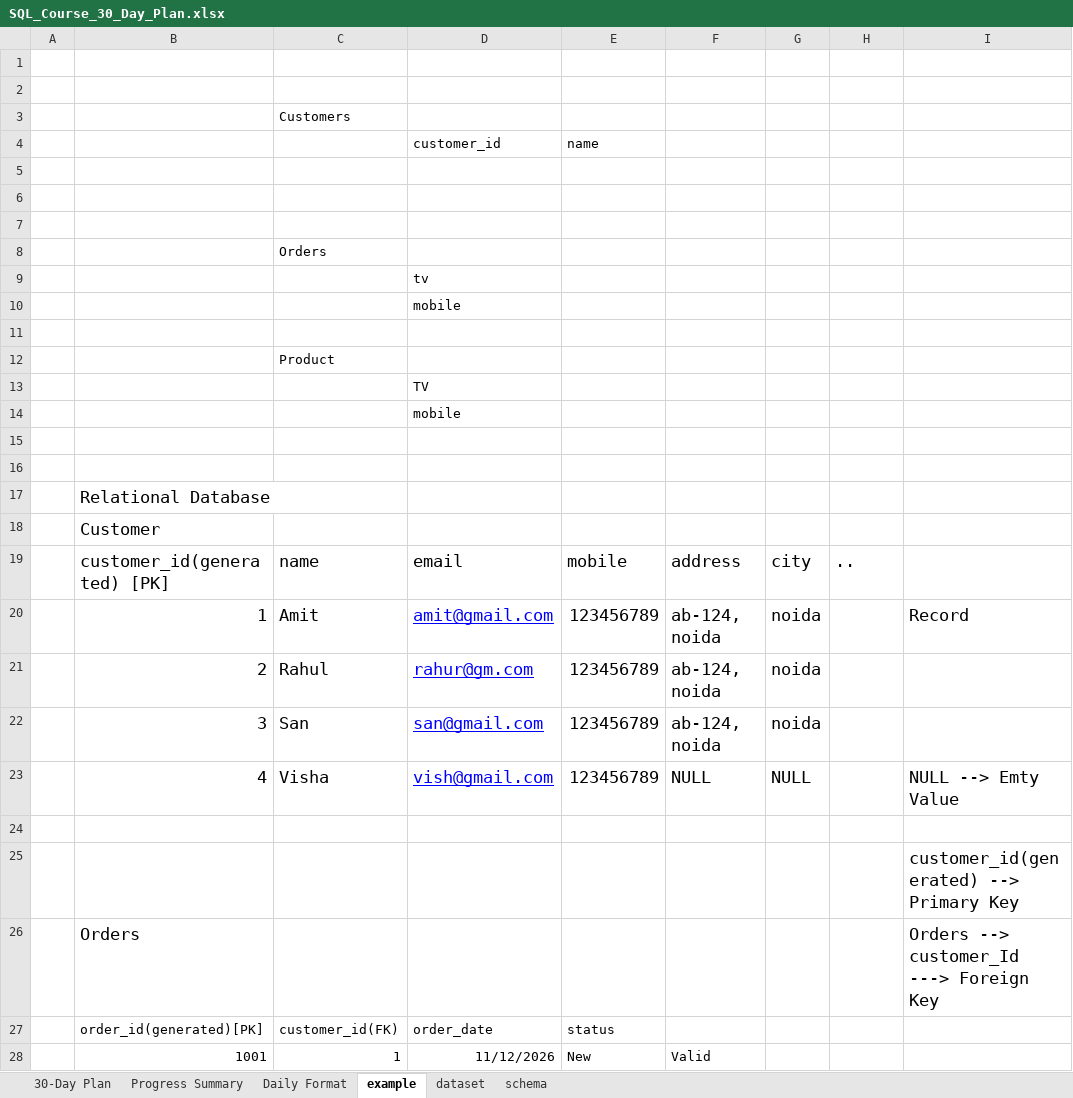
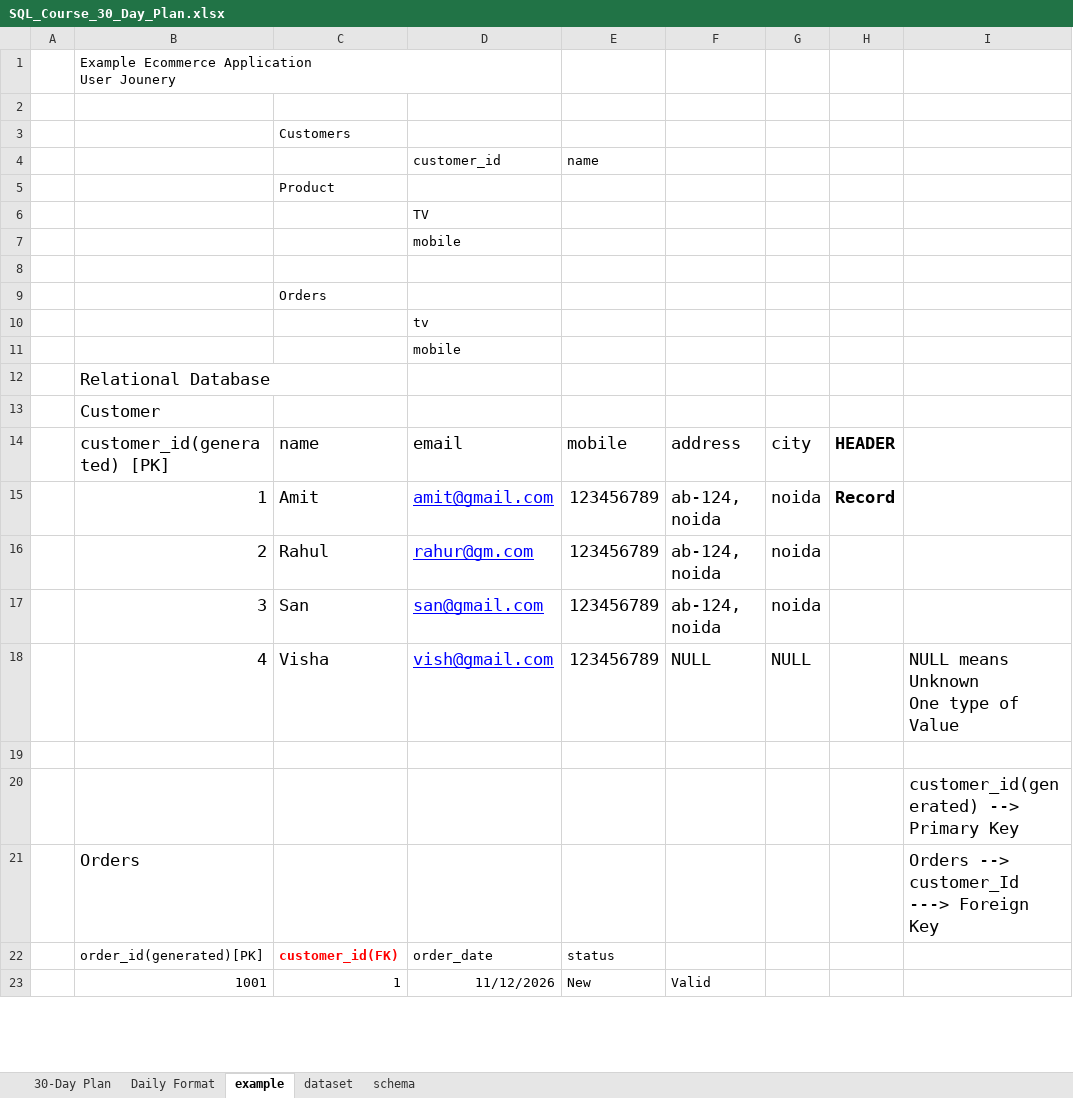
Before and after one commit to Rajbeer-singh2706/sql-course, an Excel workbook: SQL_Course_30_Day_Plan.xlsx, sheet example, drawn as a sheet; only a part is shown; values as stored, in another font and other column widths than the file's, no borders; removed rows and columns are numbered as before the commit, all else as after; ↵ is a line break in a cell; the diff covers the shown part only; the diff names each change by its address in the sheet, - before the commit and + after, or states it on an @@ line.

```diff
--- a/SQL_Course_30_Day_Plan.xlsx (sheet example)
+++ b/SQL_Course_30_Day_Plan.xlsx (sheet example)
-sheet tab: Progress Summary
-B1: (empty)
+B1: Example Ecommerce Application ↵ User Jounery
-C5: (empty)
+C5: Product
-D6: (empty)
+D6: TV
@@ row 14 moved to row 7: mobile @@
-row 11: (empty)
-row 12:  |  | Product
-row 13:  |  |  | TV
-row 15: (empty)
-row 16: (empty)
-H14: ..
+H14: HEADER
-H14 bold: off
+H14 bold: on
-H15: (empty)
+H15: Record
-I15: Record
+I15: (empty)
-I18: NULL --> Emty Value
+I18: NULL means Unknown ↵ One type of Value
@@ C22 text colour: black → #FF0000, bold: off → on @@
```
Also changed, not shown: 1 edited cell and cell formats elsewhere in this sheet, 2 other files.
